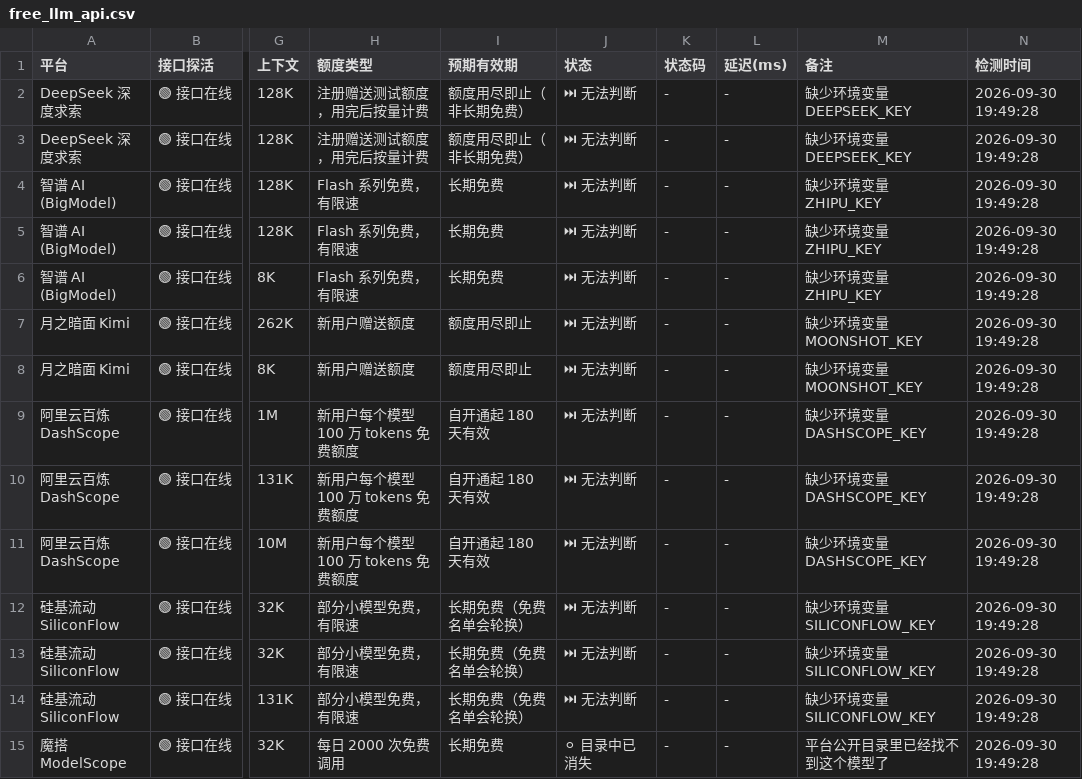
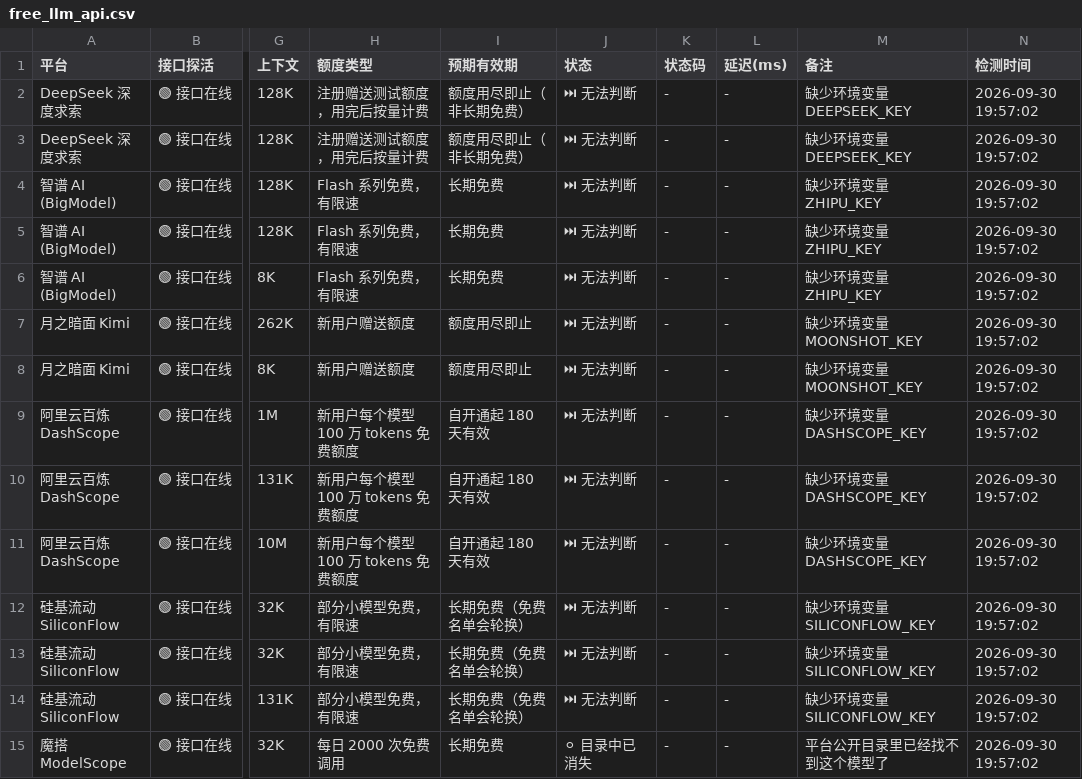
Before and after one commit to lifejx/free-llm-api-list, a CSV file: free_llm_api.csv, drawn as a sheet; only a part is shown, gaps mark what is left out; the diff covers the shown part only; the diff names each change by its address in the sheet, - before the commit and + after, or states it on an @@ line.

```diff
--- a/free_llm_api.csv
+++ b/free_llm_api.csv
-N2:N15 (检测时间): 2026-09-30 19:49:28
+N2:N15 (检测时间): 2026-09-30 19:57:02
```
Also changed, not shown: 69 edited cells elsewhere in this file, 6 other files.
